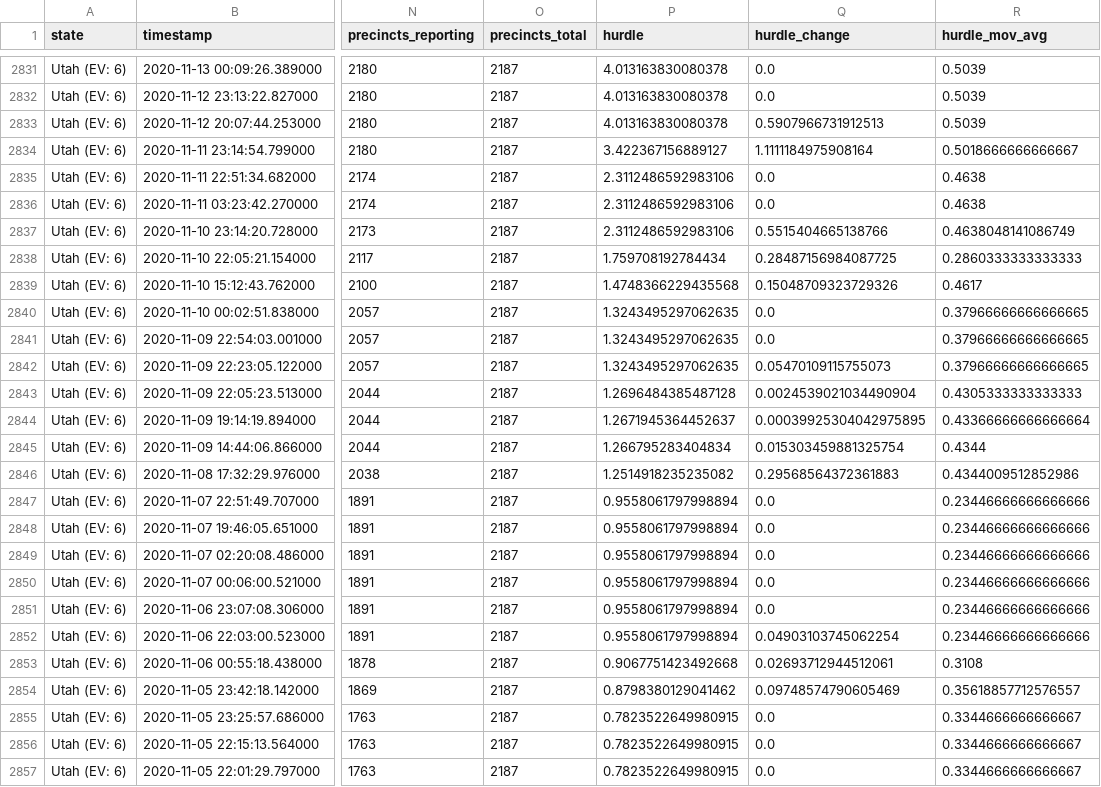
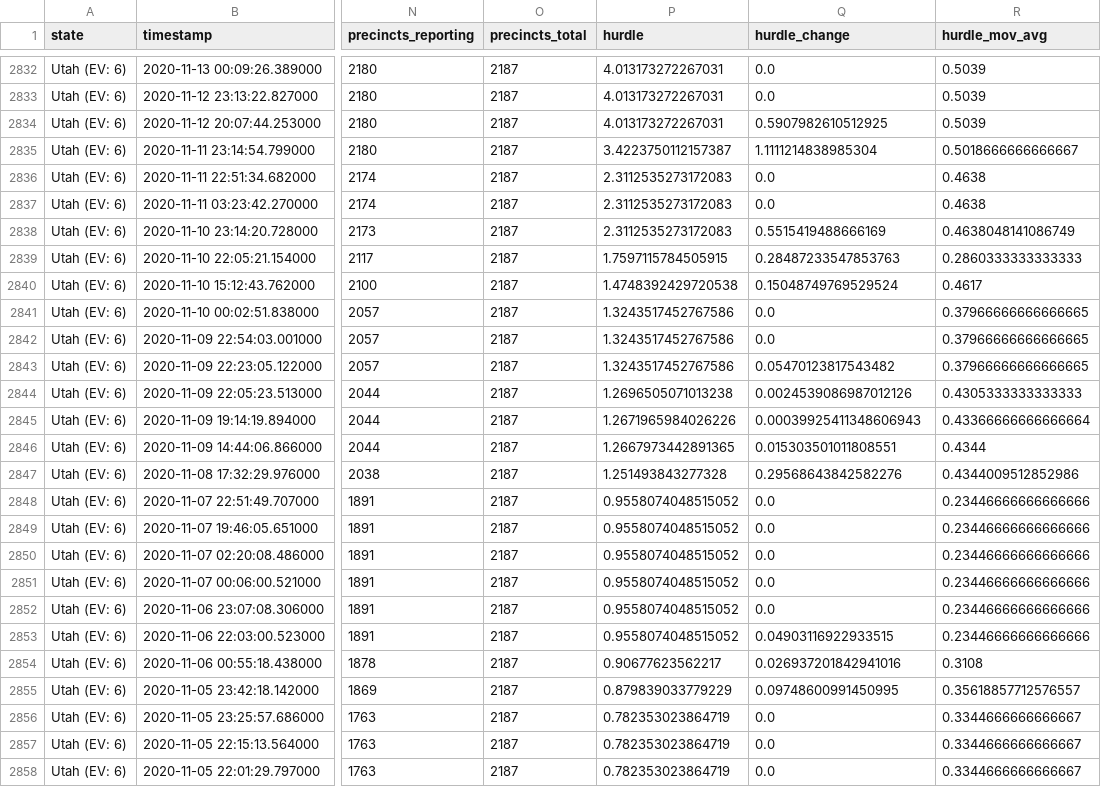
Before and after one commit to carlesm/nyt-2020-election-scraper, a CSV file: all-state-changes.csv, drawn as a sheet; only a part is shown, gaps mark what is left out; addresses are those after the commit; the diff covers the shown part only; the diff names each change by its address in the sheet, - before the commit and + after, or states it on an @@ line.

```diff
--- a/all-state-changes.csv
+++ b/all-state-changes.csv
-P2832:P2834 (hurdle): 4.013163830080378
+P2832:P2834 (hurdle): 4.013173272267031
-Q2834 (hurdle_change): 0.5907966731912513
+Q2834 (hurdle_change): 0.5907982610512925
-P2835 (hurdle): 3.422367156889127
+P2835 (hurdle): 3.4223750112157387
-Q2835 (hurdle_change): 1.1111184975908164
+Q2835 (hurdle_change): 1.1111214838985304
-P2836:P2838 (hurdle): 2.3112486592983106
+P2836:P2838 (hurdle): 2.3112535273172083
-Q2838 (hurdle_change): 0.5515404665138766
+Q2838 (hurdle_change): 0.5515419488666169
-P2839 (hurdle): 1.759708192784434
+P2839 (hurdle): 1.7597115784505915
-Q2839 (hurdle_change): 0.28487156984087725
+Q2839 (hurdle_change): 0.28487233547853763
-P2840 (hurdle): 1.4748366229435568
+P2840 (hurdle): 1.4748392429720538
-Q2840 (hurdle_change): 0.15048709323729326
+Q2840 (hurdle_change): 0.15048749769529524
-P2841:P2843 (hurdle): 1.3243495297062635
+P2841:P2843 (hurdle): 1.3243517452767586
-Q2843 (hurdle_change): 0.05470109115755073
+Q2843 (hurdle_change): 0.05470123817543482
-P2844 (hurdle): 1.2696484385487128
+P2844 (hurdle): 1.2696505071013238
-Q2844 (hurdle_change): 0.0024539021034490904
+Q2844 (hurdle_change): 0.0024539086987012126
-P2845 (hurdle): 1.2671945364452637
+P2845 (hurdle): 1.2671965984026226
-Q2845 (hurdle_change): 0.00039925304042975895
+Q2845 (hurdle_change): 0.00039925411348606943
-P2846 (hurdle): 1.266795283404834
+P2846 (hurdle): 1.2667973442891365
-Q2846 (hurdle_change): 0.015303459881325754
+Q2846 (hurdle_change): 0.015303501011808551
-P2847 (hurdle): 1.2514918235235082
+P2847 (hurdle): 1.251493843277328
-Q2847 (hurdle_change): 0.29568564372361883
+Q2847 (hurdle_change): 0.29568643842582276
-P2848:P2853 (hurdle): 0.9558061797998894
+P2848:P2853 (hurdle): 0.9558074048515052
-Q2853 (hurdle_change): 0.04903103745062254
+Q2853 (hurdle_change): 0.04903116922933515
-P2854 (hurdle): 0.9067751423492668
+P2854 (hurdle): 0.90677623562217
-Q2854 (hurdle_change): 0.02693712944512061
+Q2854 (hurdle_change): 0.026937201842941016
-P2855 (hurdle): 0.8798380129041462
+P2855 (hurdle): 0.879839033779229
-Q2855 (hurdle_change): 0.09748574790605469
+Q2855 (hurdle_change): 0.09748600991450995
-P2856:P2858 (hurdle): 0.7823522649980915
+P2856:P2858 (hurdle): 0.782353023864719
```
Also changed, not shown: 1 added row and 41 edited cells elsewhere in this file, 6 other files.
